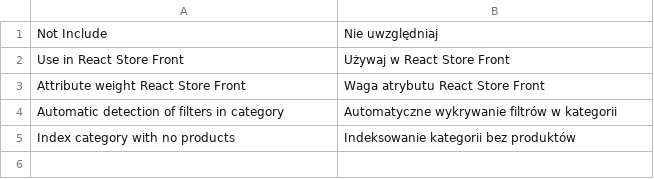
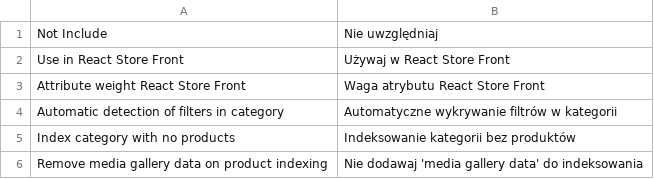
Before and after one commit to global4netltd/reactstorefront-ms-catalog-magento2, a CSV file: src/i18n/pl_PL.csv, drawn as a sheet; the diff names each change by its address in the sheet, - before the commit and + after, or states it on an @@ line.

Commit message:
media gallery optimization

```diff
--- a/src/i18n/pl_PL.csv
+++ b/src/i18n/pl_PL.csv
+row 6: Remove media gallery data on product indexing | Nie dodawaj 'media gallery data' do indeksowania
```
Also changed, not shown: 3 other files.
